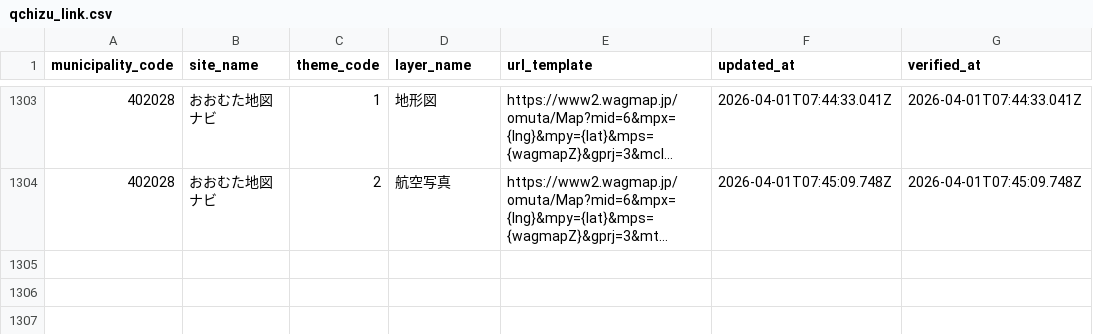
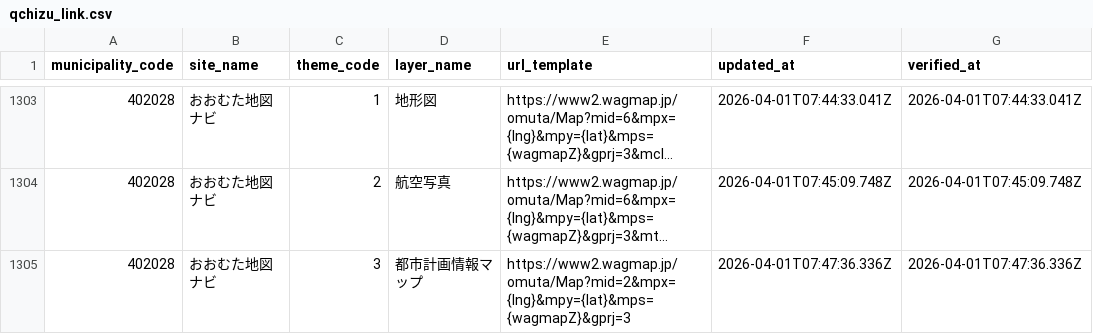
Before and after one commit to qchizu/qchizu_link_csv, a CSV file: data/qchizu_link.csv, drawn as a sheet; only a part is shown, gaps mark what is left out; long unchanged cells end in …; the diff names each change by its address in the sheet, - before the commit and + after, or states it on an @@ line.

Commit message:
Update CSV data 2026-04-01T07:47:38.977Z

```diff
--- a/data/qchizu_link.csv
+++ b/data/qchizu_link.csv
+row 1305: 402028 | おおむた地図ナビ | 3 | 都市計画情報マップ | https://www2.wagmap.jp/omuta/Map?mid=2&mpx={lng}&mpy={lat}&mps={wagmapZ}&gprj=3 | 2026-04-01T07:47:36.336Z | 2026-04-01T07:47:36.336Z
```
